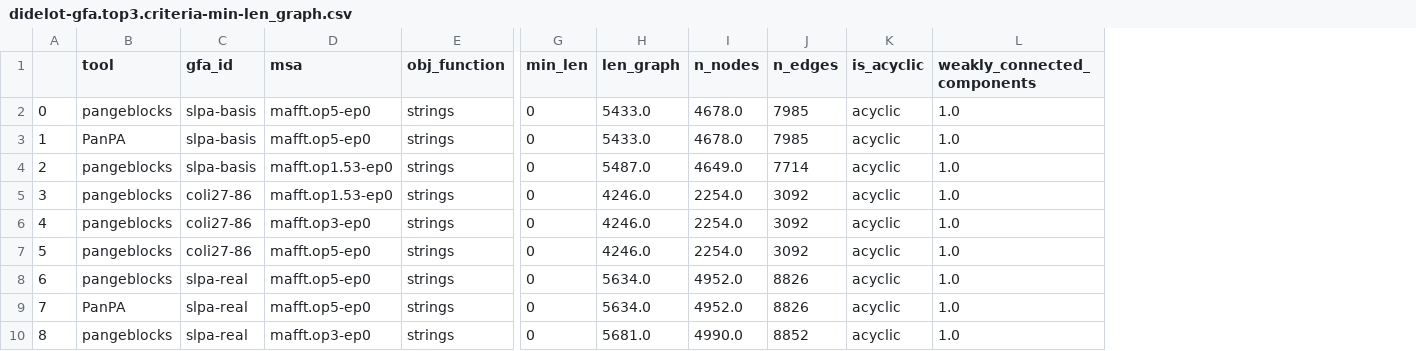
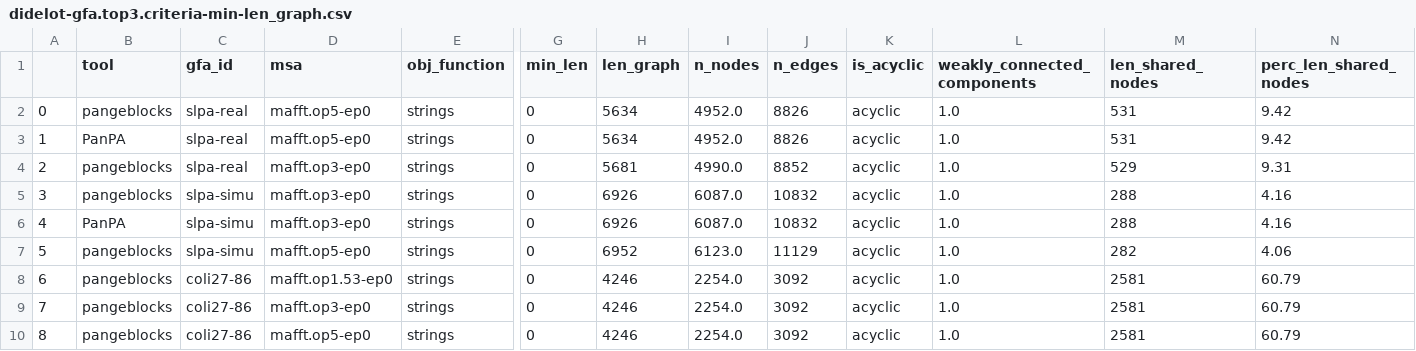
Before and after one commit to AlgoLab/pangeblocks-experiments, a CSV file: notebooks/didelot-gfa.top3.criteria-min-len_graph.csv, drawn as a sheet; only a part is shown, gaps mark what is left out; the diff covers the shown part only; the diff names each change by its address in the sheet, - before the commit and + after, or states it on an @@ line.

```diff
--- a/notebooks/didelot-gfa.top3.criteria-min-len_graph.csv
+++ b/notebooks/didelot-gfa.top3.criteria-min-len_graph.csv
+column M (len_shared_nodes), rows 2-10: 531 | 531 | 529 | 288 | 288 | 282 | 2581 | 2581 | 2581
+column N (perc_len_shared_nodes), rows 2-10: 9.42 | 9.42 | 9.31 | 4.16 | 4.16 | 4.06 | 60.79 | 60.79 | 60.79
-C2:C4 (gfa_id): slpa-basis
+C2:C4 (gfa_id): slpa-real
-H2:H3 (len_graph): 5433.0
+H2:H3 (len_graph): 5634
-I2:I3 (n_nodes): 4678.0
+I2:I3 (n_nodes): 4952.0
-J2:J3 (n_edges): 7985
+J2:J3 (n_edges): 8826
-D4:D5 (msa): mafft.op1.53-ep0
+D4:D5 (msa): mafft.op3-ep0
-H4 (len_graph): 5487.0
+H4 (len_graph): 5681
-I4 (n_nodes): 4649.0
+I4 (n_nodes): 4990.0
-J4 (n_edges): 7714
+J4 (n_edges): 8852
-C5:C7 (gfa_id): coli27-86
+C5:C7 (gfa_id): slpa-simu
-H5:H6 (len_graph): 4246.0
+H5:H6 (len_graph): 6926
-I5:I6 (n_nodes): 2254.0
+I5:I6 (n_nodes): 6087.0
-J5:J6 (n_edges): 3092
+J5:J6 (n_edges): 10832
-B6 (tool): pangeblocks
+B6 (tool): PanPA
-H7 (len_graph): 4246.0
+H7 (len_graph): 6952
-I7 (n_nodes): 2254.0
+I7 (n_nodes): 6123.0
-J7 (n_edges): 3092
+J7 (n_edges): 11129
-C8:C10 (gfa_id): slpa-real
+C8:C10 (gfa_id): coli27-86
-D8 (msa): mafft.op5-ep0
+D8 (msa): mafft.op1.53-ep0
-H8:H9 (len_graph): 5634.0
+H8:H9 (len_graph): 4246
-I8:I9 (n_nodes): 4952.0
+I8:I9 (n_nodes): 2254.0
-J8:J9 (n_edges): 8826
+J8:J9 (n_edges): 3092
-B9 (tool): PanPA
+B9 (tool): pangeblocks
-D9 (msa): mafft.op5-ep0
+D9 (msa): mafft.op3-ep0
-D10 (msa): mafft.op3-ep0
+D10 (msa): mafft.op5-ep0
-H10 (len_graph): 5681.0
+H10 (len_graph): 4246
-I10 (n_nodes): 4990.0
+I10 (n_nodes): 2254.0
-J10 (n_edges): 8852
+J10 (n_edges): 3092
```
Also changed, not shown: 19 edited cells elsewhere in this file, notebooks/HLA-zoo-gfa.top3.criteria-min-len_graph.csv, notebooks/didelot-stats.gfa.csv, 15 other files.
